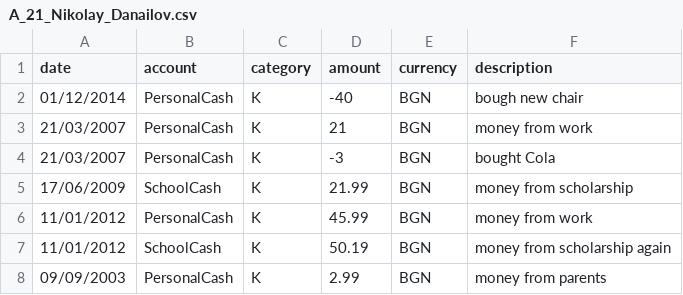
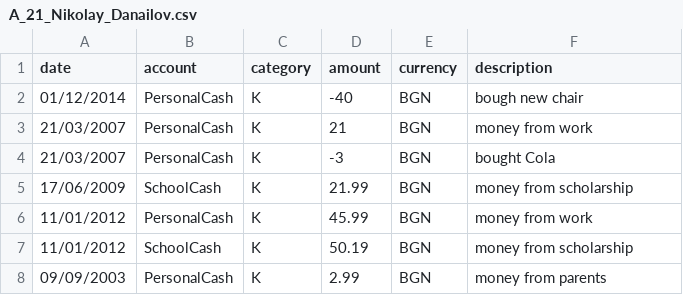
Before and after one commit to thebravoman/software_engineering_2015, a CSV file: hm_bonus_minify/A_21_Nikolay_Danailov.csv, drawn as a sheet.

```diff
--- a/hm_bonus_minify/A_21_Nikolay_Danailov.csv
+++ b/hm_bonus_minify/A_21_Nikolay_Danailov.csv
@@ -6,3 +6,3 @@ date,account,category,amount,currency,description
 11/01/2012,PersonalCash,K,45.99,BGN,money from work
-11/01/2012,SchoolCash,K,50.19,BGN,money from scholarship again
+11/01/2012,SchoolCash,K,50.19,BGN,money from scholarship
 09/09/2003,PersonalCash,K,2.99,BGN,money from parents
```
Also changed, not shown: 1 other file.
